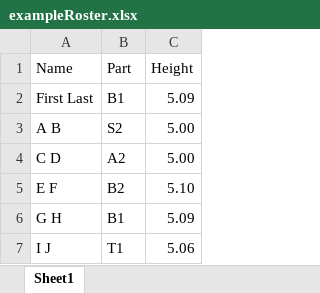
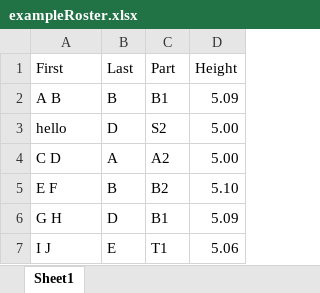
Before and after one commit to kingstenlin/kingstenlin.github.io, an Excel workbook: exampleRoster.xlsx, sheet Sheet1, drawn as a sheet; values as stored, in another font and other column widths than the file's, no borders; the diff names each change by its address in the sheet, - before the commit and + after, or states it on an @@ line.

Commit message:
match excel import format to spec

```diff
--- a/exampleRoster.xlsx (sheet Sheet1)
+++ b/exampleRoster.xlsx (sheet Sheet1)
+column B (Last), rows 2-7: B | D | A | B | D | E
-A1: Name
+A1: First
-A2 (First): First Last
+A2 (First): A B
-A3 (First): A B
+A3 (First): hello
```
Also changed, not shown: 1 other file.
